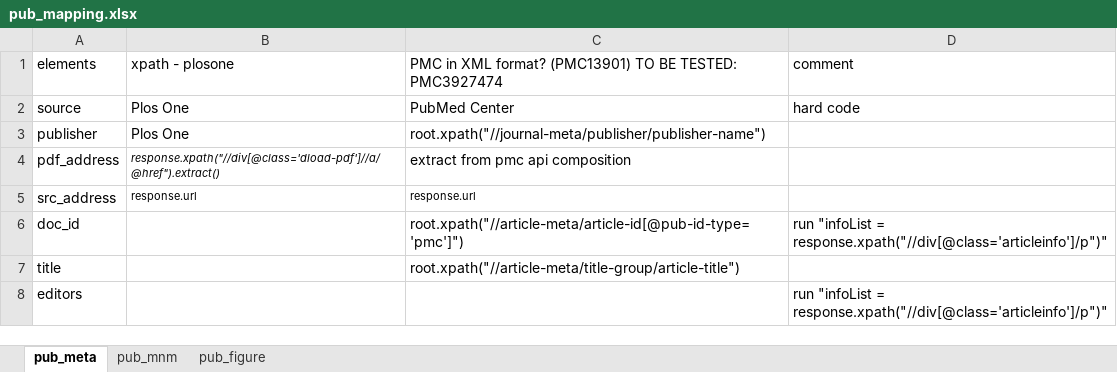
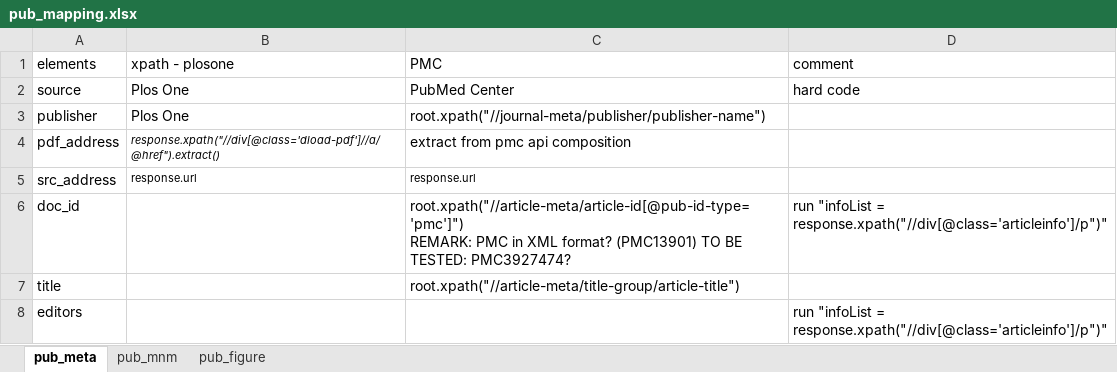
Before and after one commit to boysingwong/prototype, an Excel workbook: xml_parsing/pub_mapping.xlsx, sheet pub_meta, drawn as a sheet; only a part is shown; values as stored, in another font and other column widths than the file's, no borders; ↵ is a line break in a cell; the diff names each change by its address in the sheet, - before the commit and + after, or states it on an @@ line.

Commit message:
xml parsing v0.3

```diff
--- a/xml_parsing/pub_mapping.xlsx (sheet pub_meta)
+++ b/xml_parsing/pub_mapping.xlsx (sheet pub_meta)
-C1: PMC in XML format? (PMC13901) TO BE TESTED: PMC3927474
+C1: PMC
-C6 (PMC): root.xpath("//article-meta/article-id[@pub-id-type='pmc']")
+C6 (PMC): root.xpath("//article-meta/article-id[@pub-id-type='pmc']") ↵ REMARK: PMC in XML format? (PMC13901) TO BE TESTED: PMC3927474?
```
Also changed, not shown: 1 other file.
